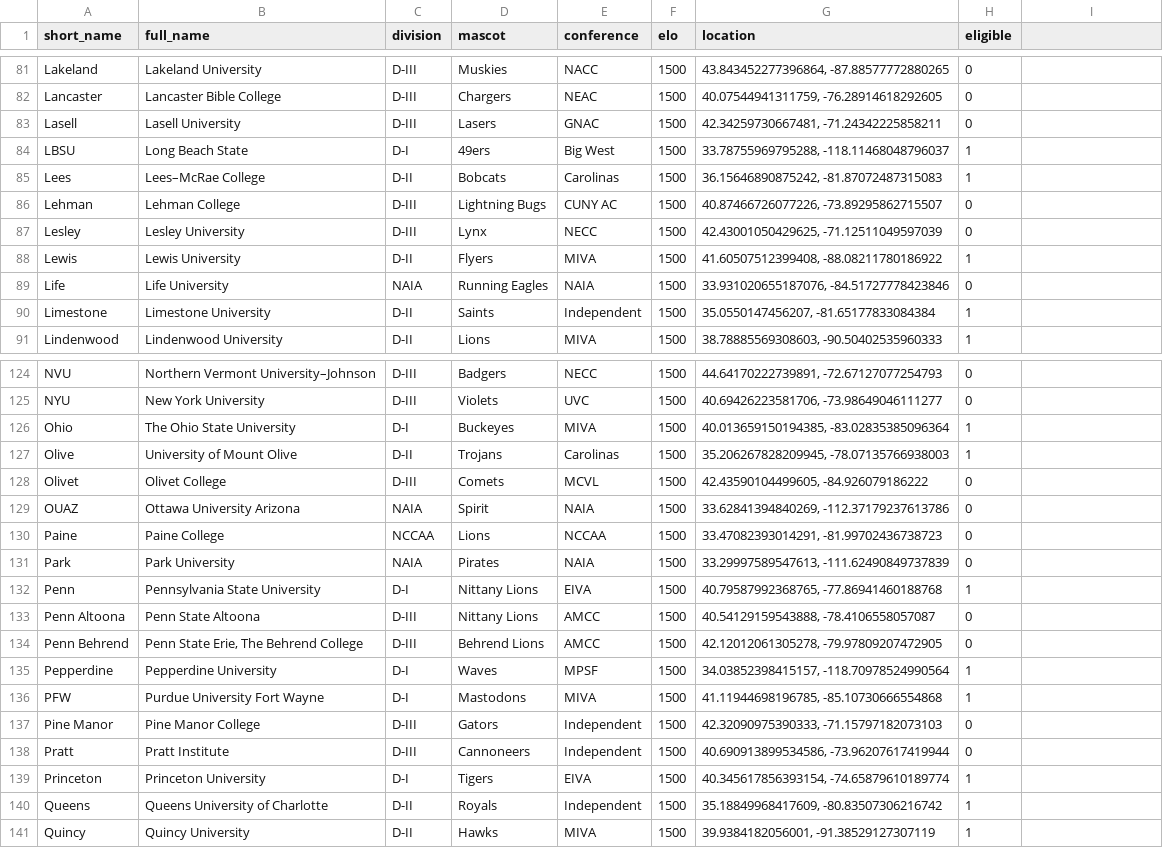
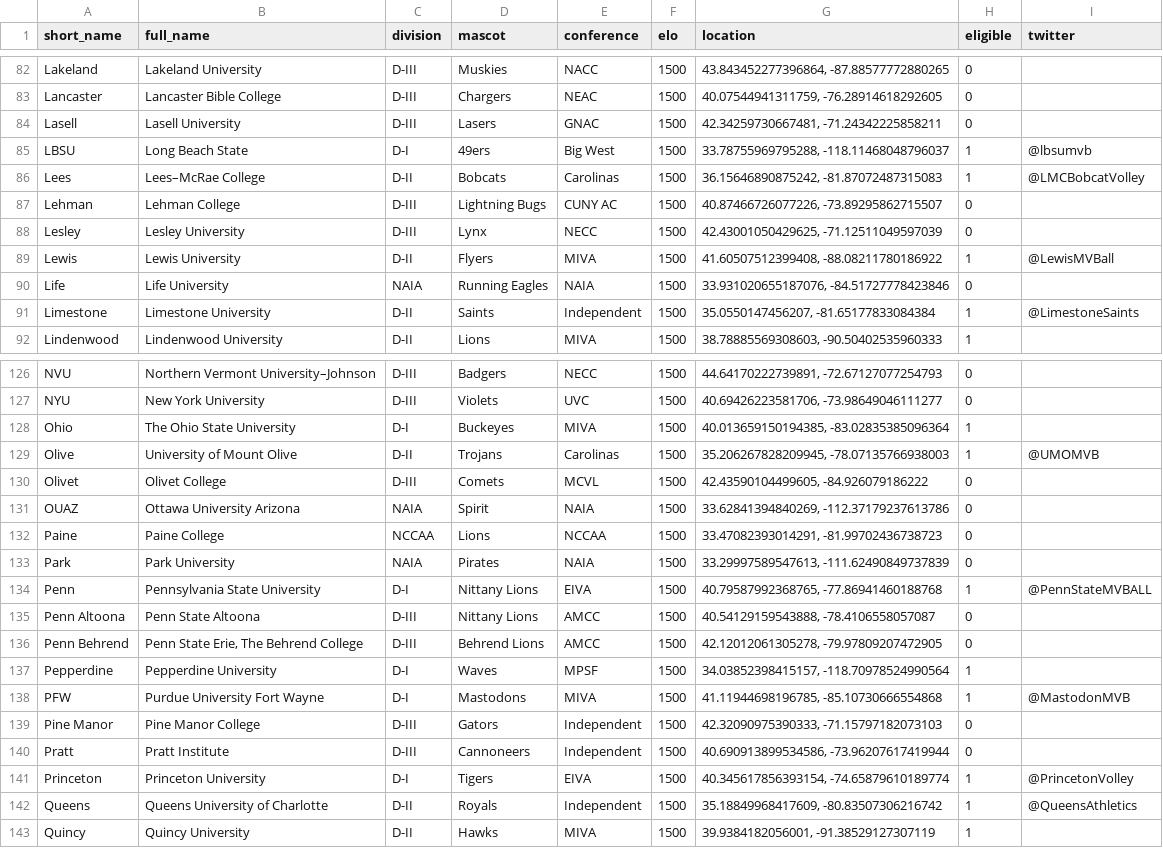
Before and after one commit to tjbreshears/VBelo, a CSV file: inputs/VBelo - teams.csv, drawn as a sheet; only a part is shown, gaps mark what is left out; the diff covers the shown part only.

Commit message:
added twitter column to teams

```diff
--- a/inputs/VBelo - teams.csv
+++ b/inputs/VBelo - teams.csv
@@ -1 +1 @@
-short_name,full_name,division,mascot,conference,elo,location,eligible
+short_name,full_name,division,mascot,conference,elo,location,eligible,twitter
@@ -84,2 +85,2 @@ Lasell,Lasell University,D-III,Lasers,GNAC,1500,"42.34259730667481, -71.24342225
-LBSU,Long Beach State,D-I,49ers,Big West,1500,"33.78755969795288, -118.11468048796037",1
-Lees,Lees–McRae College,D-II,Bobcats,Carolinas,1500,"36.15646890875242, -81.87072487315083",1
+LBSU,Long Beach State,D-I,49ers,Big West,1500,"33.78755969795288, -118.11468048796037",1,@lbsumvb
+Lees,Lees–McRae College,D-II,Bobcats,Carolinas,1500,"36.15646890875242, -81.87072487315083",1,@LMCBobcatVolley
@@ -88 +89 @@ Lesley,Lesley University,D-III,Lynx,NECC,1500,"42.43001050429625, -71.1251104959
-Lewis,Lewis University,D-II,Flyers,MIVA,1500,"41.60507512399408, -88.08211780186922",1
+Lewis,Lewis University,D-II,Flyers,MIVA,1500,"41.60507512399408, -88.08211780186922",1,@LewisMVBall
@@ -90 +91 @@ Life,Life University,NAIA,Running Eagles,NAIA,1500,"33.931020655187076, -84.5172
-Limestone,Limestone University,D-II,Saints,Independent,1500,"35.0550147456207, -81.65177833084384",1
+Limestone,Limestone University,D-II,Saints,Independent,1500,"35.0550147456207, -81.65177833084384",1,@LimestoneSaints
@@ -127 +129 @@ Ohio,The Ohio State University,D-I,Buckeyes,MIVA,1500,"40.013659150194385, -83.0
-Olive,University of Mount Olive,D-II,Trojans,Carolinas,1500,"35.206267828209945, -78.07135766938003",1
+Olive,University of Mount Olive,D-II,Trojans,Carolinas,1500,"35.206267828209945, -78.07135766938003",1,@UMOMVB
@@ -132 +134 @@ Park,Park University,NAIA,Pirates,NAIA,1500,"33.29997589547613, -111.62490849737
-Penn,Pennsylvania State University,D-I,Nittany Lions,EIVA,1500,"40.79587992368765, -77.86941460188768",1
+Penn,Pennsylvania State University,D-I,Nittany Lions,EIVA,1500,"40.79587992368765, -77.86941460188768",1,@PennStateMVBALL
@@ -136 +138 @@ Pepperdine,Pepperdine University,D-I,Waves,MPSF,1500,"34.03852398415157, -118.70
-PFW,Purdue University Fort Wayne,D-I,Mastodons,MIVA,1500,"41.11944698196785, -85.10730666554868",1
+PFW,Purdue University Fort Wayne,D-I,Mastodons,MIVA,1500,"41.11944698196785, -85.10730666554868",1,@MastodonMVB
@@ -139,2 +141,2 @@ Pratt,Pratt Institute,D-III,Cannoneers,Independent,1500,"40.690913899534586, -73
-Princeton,Princeton University,D-I,Tigers,EIVA,1500,"40.345617856393154, -74.65879610189774",1
-Queens,Queens University of Charlotte,D-II,Royals,Independent,1500,"35.18849968417609, -80.83507306216742",1
+Princeton,Princeton University,D-I,Tigers,EIVA,1500,"40.345617856393154, -74.65879610189774",1,@PrincetonVolley
+Queens,Queens University of Charlotte,D-II,Royals,Independent,1500,"35.18849968417609, -80.83507306216742",1,@QueensAthletics
```
Also changed, not shown: 2 added rows and 18 edited cells elsewhere in this file, 1 other file.
